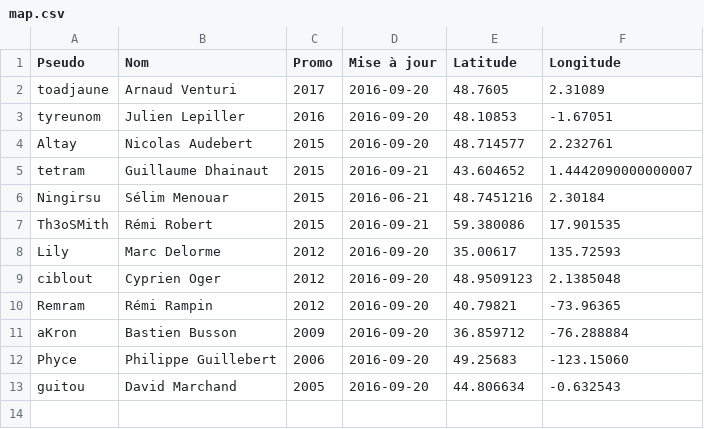
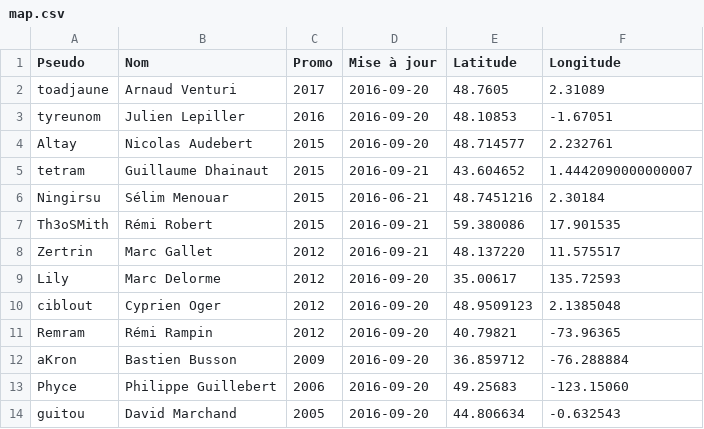
Before and after one commit to supelec-rezo/map, a CSV file: map.csv, drawn as a sheet; the diff names each change by its address in the sheet, - before the commit and + after, or states it on an @@ line.

Commit message:
Add Zertrin

```diff
--- a/map.csv
+++ b/map.csv
+row 8: Zertrin | Marc Gallet | 2012 | 2016-09-21 | 48.137220 | 11.575517
```
